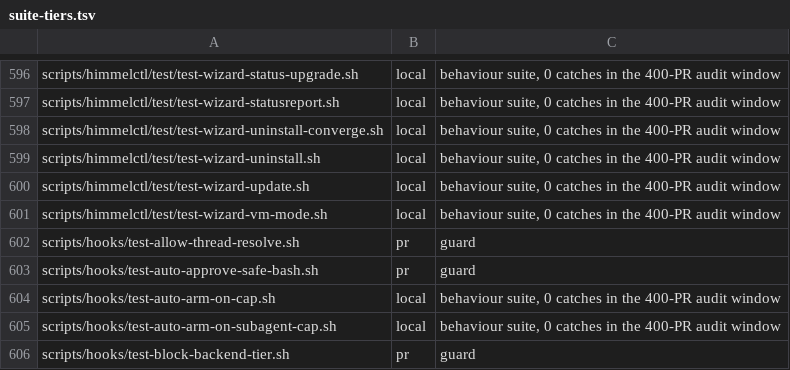
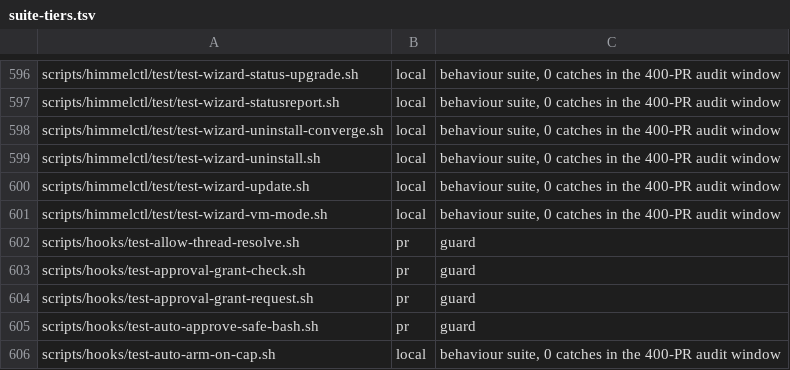
Before and after one commit to yotamleo-org/Himmel, a TSV file: scripts/ci/suite-tiers.tsv, drawn as a sheet; only a part is shown, gaps mark what is left out; the shorter side is filled out with more unchanged rows; the diff names each change by its address in the sheet, - before the commit and + after, or states it on an @@ line.

```diff
--- a/scripts/ci/suite-tiers.tsv
+++ b/scripts/ci/suite-tiers.tsv
+row 603: scripts/hooks/test-approval-grant-check.sh | pr | guard
+row 604: scripts/hooks/test-approval-grant-request.sh | pr | guard
```
Also changed, not shown: scripts/ci/suite-durations.tsv, 16 other files.
